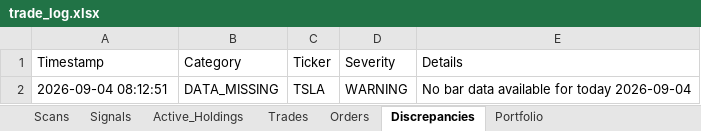
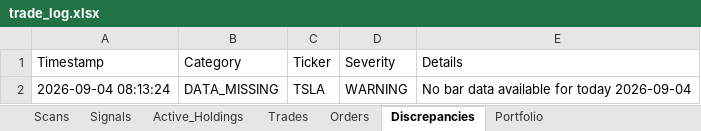
Before and after one commit to thokfoot/nifty500-scanner-bot, an Excel workbook: data/trade_log.xlsx, sheet Discrepancies, drawn as a sheet; values as stored, in another font and other column widths than the file's, no borders; the diff names each change by its address in the sheet, - before the commit and + after, or states it on an @@ line.

```diff
--- a/data/trade_log.xlsx (sheet Discrepancies)
+++ b/data/trade_log.xlsx (sheet Discrepancies)
-A2 (Timestamp): 2026-09-04 08:12:51
+A2 (Timestamp): 2026-09-04 08:13:24
```
Also changed, not shown: sheet Orders, sheet Scans, sheet Trades, sheet Portfolio, sheet Signals, data/trade_log_us.xlsx, 1 other file.
